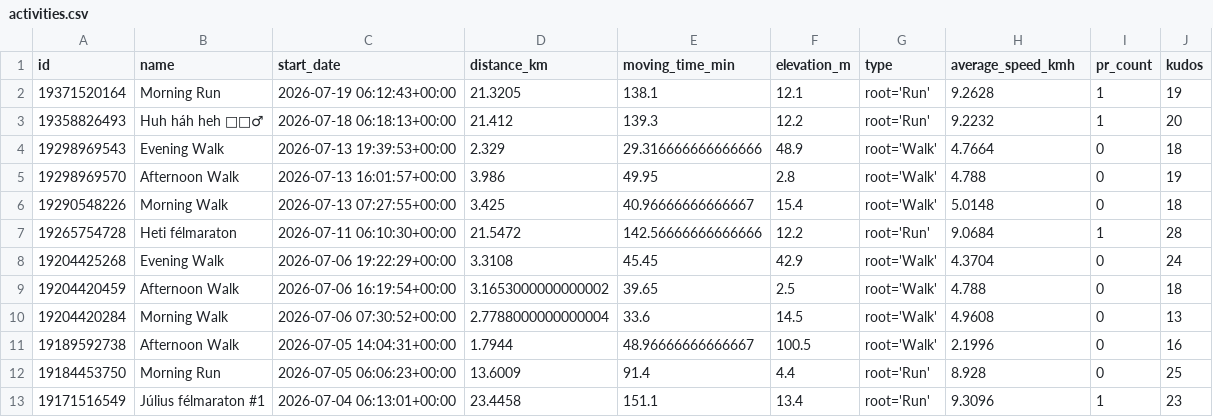
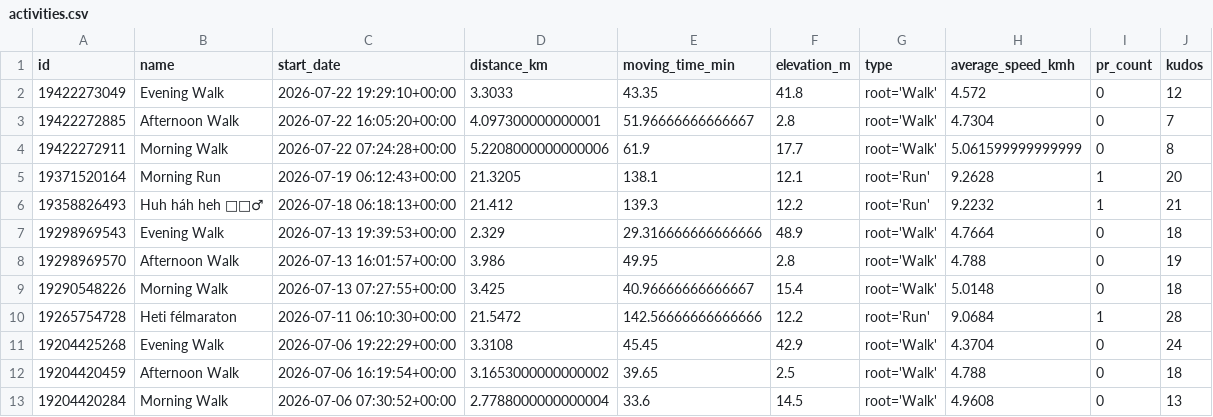
Before and after one commit to ak91hu/HumbleBragDashboard, a CSV file: data/activities.csv, drawn as a sheet; only a part is shown; the shorter side is filled out with more unchanged rows; addresses are those after the commit; the diff names each change by its address in the sheet, - before the commit and + after, or states it on an @@ line.

Commit message:
Auto-update Strava data

```diff
--- a/data/activities.csv
+++ b/data/activities.csv
+row 2: 19422273049 | Evening Walk | 2026-07-22 19:29:10+00:00 | 3.3033 | 43.35 | 41.8 | root='Walk' | 4.572 | 0 | 12
+row 3: 19422272885 | Afternoon Walk | 2026-07-22 16:05:20+00:00 | 4.097300000000001 | 51.96666666666667 | 2.8 | root='Walk' | 4.7304 | 0 | 7
+row 4: 19422272911 | Morning Walk | 2026-07-22 07:24:28+00:00 | 5.2208000000000006 | 61.9 | 17.7 | root='Walk' | 5.061599999999999 | 0 | 8
-J5 (kudos): 19
+J5 (kudos): 20
-J6 (kudos): 20
+J6 (kudos): 21
```
